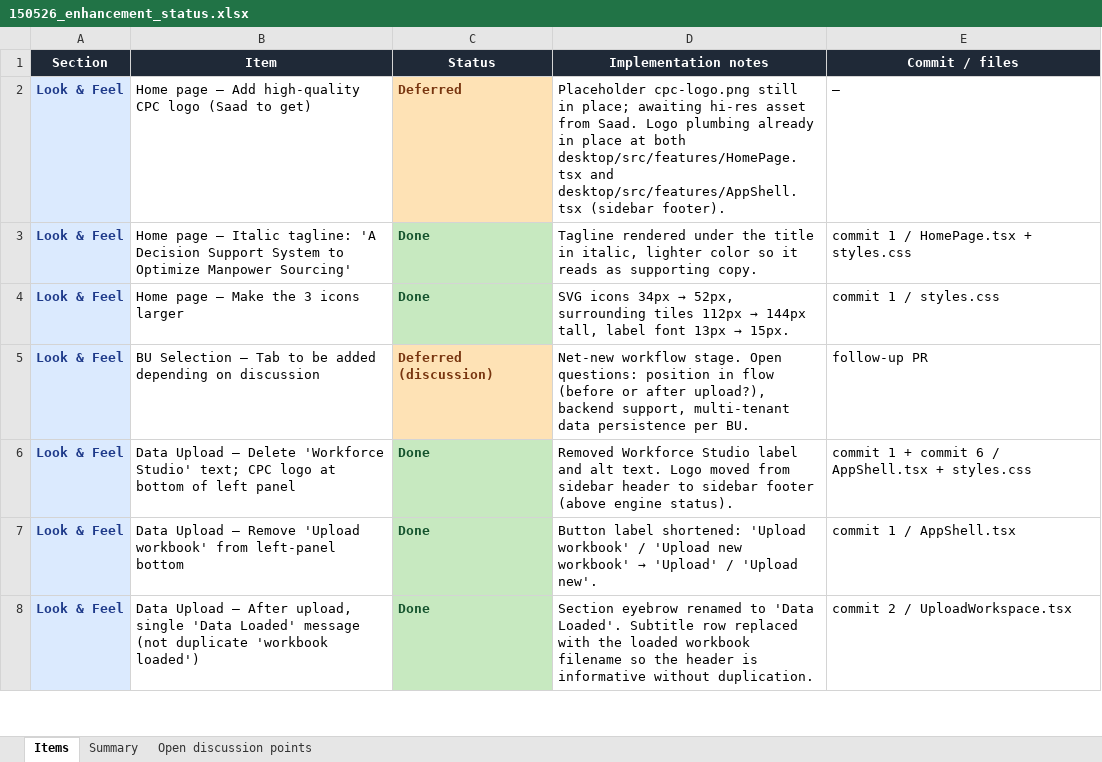
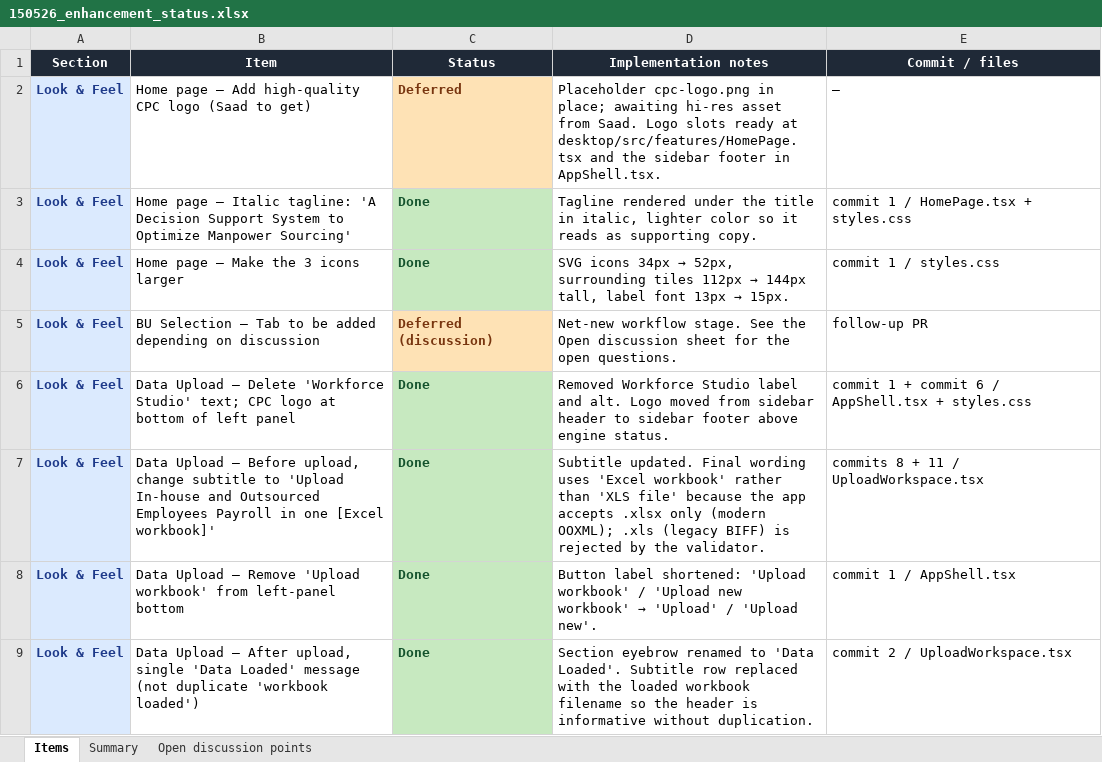
Before and after one commit to BahaaKaaki/manpower-optimization, an Excel workbook: docs/150526_enhancement_status.xlsx, sheet Items, drawn as a sheet; only a part is shown; values as stored, in another font and other column widths than the file's, no borders; the diff covers the shown part only; the diff names each change by its address in the sheet, - before the commit and + after, or states it on an @@ line.

Commit message:
docs: refresh enhancement status workbook for spec v2
Adds the 8 new items from the (1) version of the spec (upload subtitle,
all-closed accordions, recategorize inputs with A/B subsections, hide
Workforce Protection in target mode + flip toggle, bottom nav arrows).

Totals: 26 Done, 6 Deferred, 1 Info, 33 items total.

```diff
--- a/docs/150526_enhancement_status.xlsx (sheet Items)
+++ b/docs/150526_enhancement_status.xlsx (sheet Items)
-D2 (Implementation notes): Placeholder cpc-logo.png still in place; awaiting hi-res asset from Saad. Logo plumbing already in place at both desktop/src/features/HomePage.tsx and desktop/src/features/AppShell.tsx (sidebar footer).
+D2 (Implementation notes): Placeholder cpc-logo.png in place; awaiting hi-res asset from Saad. Logo slots ready at desktop/src/features/HomePage.tsx and the sidebar footer in AppShell.tsx.
-D5 (Implementation notes): …workflow stage. Open questions: position in flow (before or after upload?), backend support, multi-tenant data persistence per BU.
+D5 (Implementation notes): …workflow stage. See the Open discussion sheet for the open questions.
-D6 (Implementation notes): …label and alt text. Logo moved from sidebar header to sidebar footer (above engine status).
+D6 (Implementation notes): …label and alt. Logo moved from sidebar header to sidebar footer above engine status.
+row 7: Look & Feel | Data Upload — Before upload, change subtitle to 'Upload In-house and Outsourced Employees Payroll in one [Excel workbook]' | Done | Subtitle updated. Final wording uses 'Excel workbook' rather than 'XLS file' because the app accepts .xlsx only (modern OOXML); .xls (legacy BIFF) is rejected by the validator. | commits 8 + 11 / UploadWorkspace.tsx
```
Also changed, not shown: 7 added rows and 18 edited cells elsewhere in this sheet, sheet Open discussion points, sheet Summary.
